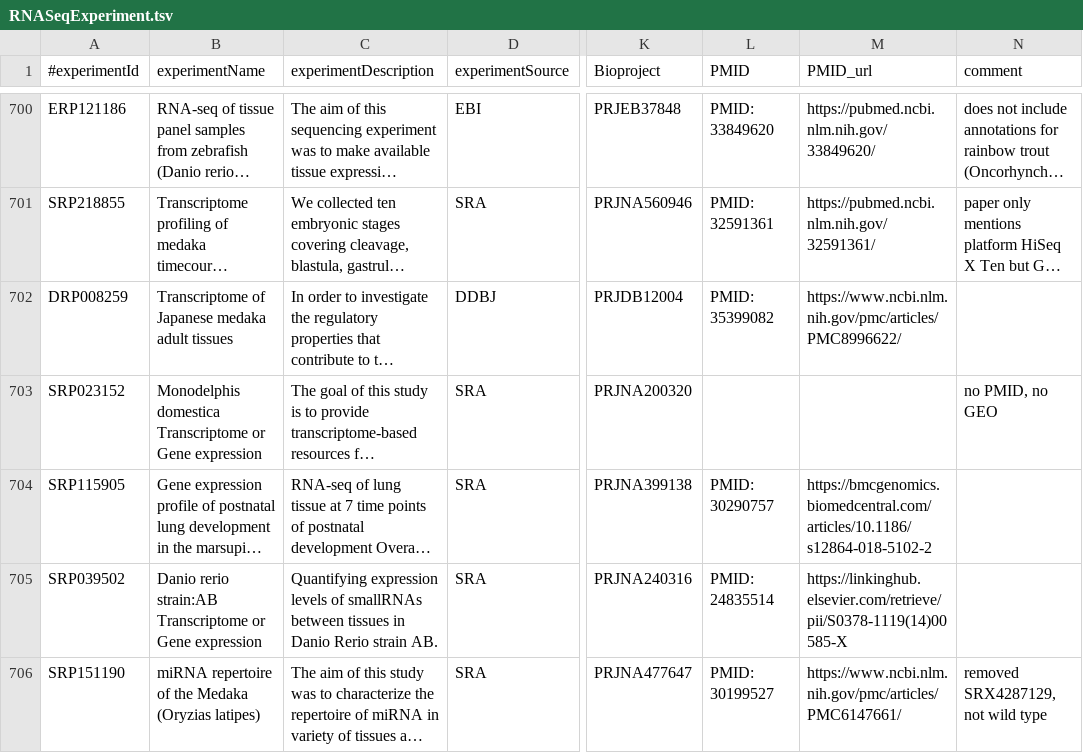
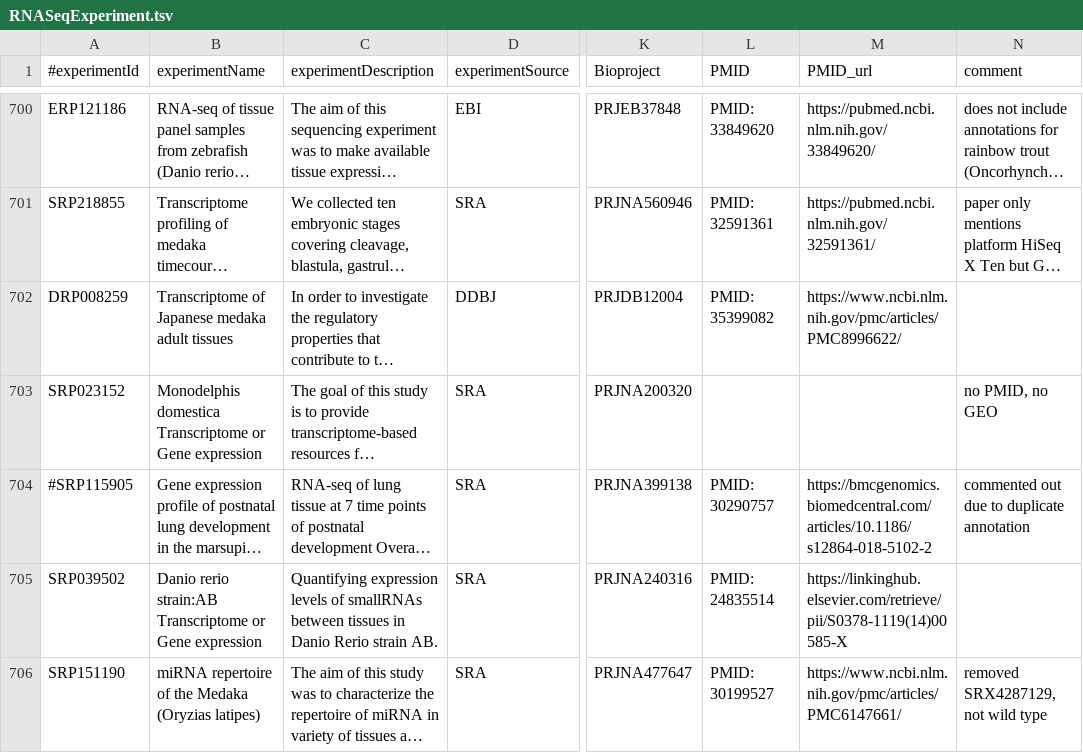
Before and after one commit to BgeeDB/bgee_pipeline, a TSV file: source_files/RNA_Seq/RNASeqExperiment.tsv, drawn as a sheet; only a part is shown, gaps mark what is left out; long unchanged cells end in …; the diff covers the shown part only; the diff names each change by its address in the sheet, - before the commit and + after, or states it on an @@ line.

Commit message:
updated source annotation for bulk RNASeq

```diff
--- a/source_files/RNA_Seq/RNASeqExperiment.tsv
+++ b/source_files/RNA_Seq/RNASeqExperiment.tsv
-A704 (#experimentId): SRP115905
+A704 (#experimentId): #SRP115905
-N704 (comment): (empty)
+N704 (comment): commented out due to duplicate annotation
```
Also changed, not shown: 44 edited cells elsewhere in this file.
